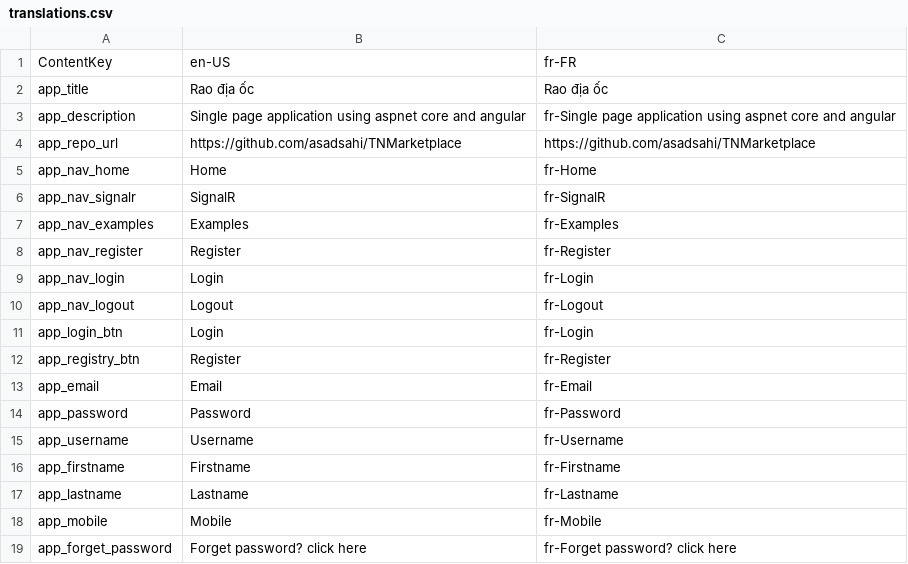
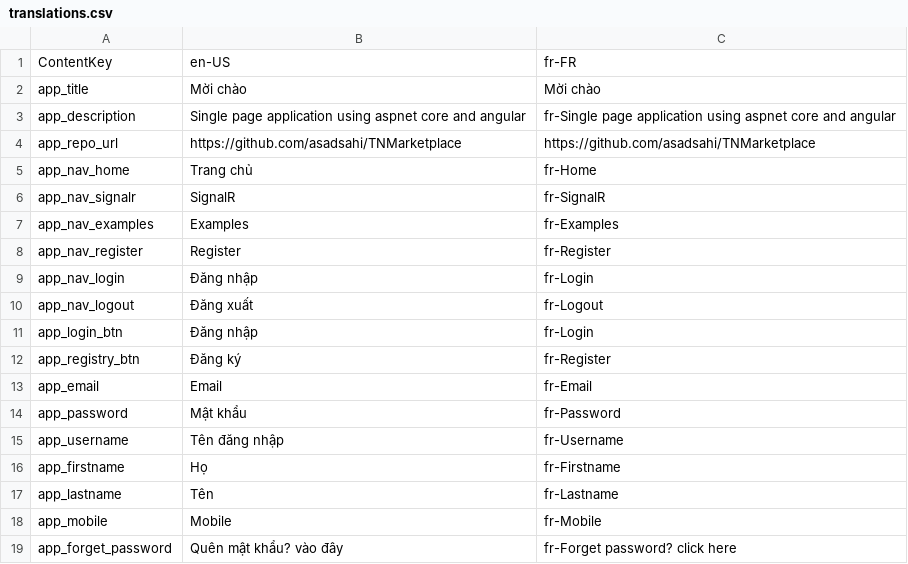
Before and after one commit to tung238/marketplace, a CSV file: src/TNMarketplace.Web/translations.csv, drawn as a sheet.

Commit message:
update login, register

```diff
--- a/src/TNMarketplace.Web/translations.csv
+++ b/src/TNMarketplace.Web/translations.csv
@@ -1,6 +1,6 @@
 ContentKey,en-US,fr-FR
-app_title,Rao địa ốc,Rao địa ốc
+app_title,Mời chào,Mời chào
 app_description,Single page application using aspnet core and angular,fr-Single page application using aspnet core and angular
 app_repo_url,https://github.com/asadsahi/TNMarketplace,https://github.com/asadsahi/TNMarketplace
-app_nav_home,Home,fr-Home
+app_nav_home,Trang chủ,fr-Home
 app_nav_signalr,SignalR,fr-SignalR
@@ -8,12 +8,12 @@ app_nav_examples,Examples,fr-Examples
 app_nav_register,Register,fr-Register
-app_nav_login,Login,fr-Login
-app_nav_logout,Logout,fr-Logout
-app_login_btn,Login,fr-Login
-app_registry_btn,Register,fr-Register
+app_nav_login,Đăng nhập,fr-Login
+app_nav_logout,Đăng xuất,fr-Logout
+app_login_btn,Đăng nhập,fr-Login
+app_registry_btn,Đăng ký,fr-Register
 app_email,Email,fr-Email
-app_password,Password,fr-Password
-app_username,Username,fr-Username
-app_firstname,Firstname,fr-Firstname
-app_lastname,Lastname,fr-Lastname
+app_password,Mật khẩu,fr-Password
+app_username,Tên đăng nhập,fr-Username
+app_firstname,Họ,fr-Firstname
+app_lastname,Tên,fr-Lastname
 app_mobile,Mobile,fr-Mobile
-app_forget_password,Forget password? click here,fr-Forget password? click here
+app_forget_password,Quên mật khẩu? vào đây,fr-Forget password? click here
```
Also changed, not shown: 17 other files.
